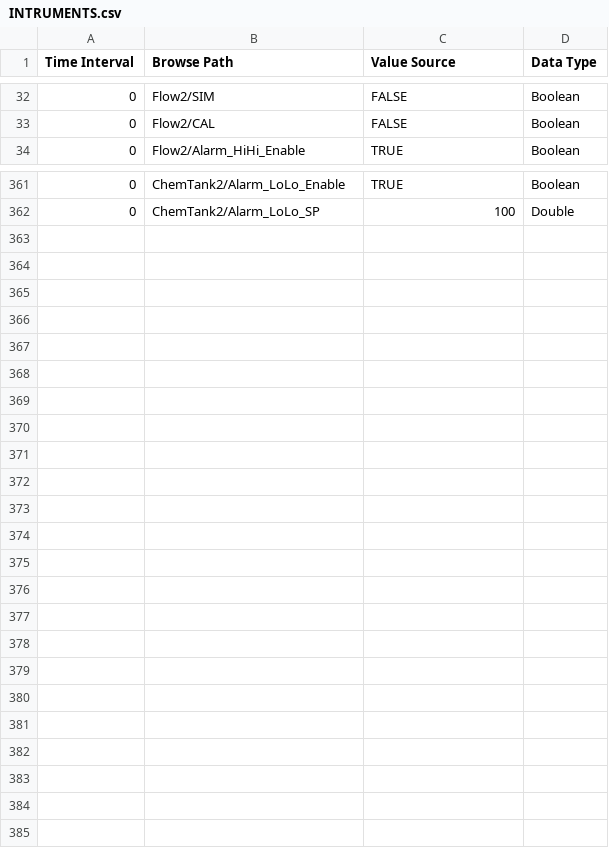
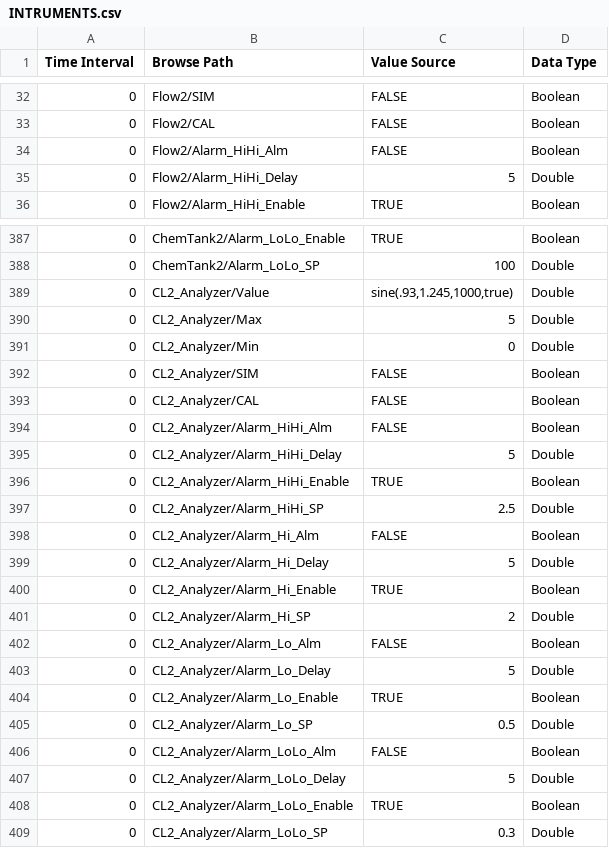
Before and after one commit to nate-c-foster/device-simulations, a CSV file: Water/Components/INTRUMENTS.csv, drawn as a sheet; only a part is shown, gaps mark what is left out; the diff covers the shown part only.

```diff
--- a/Water/Components/INTRUMENTS.csv
+++ b/Water/Components/INTRUMENTS.csv
@@ -33,2 +33,4 @@ Time Interval, Browse Path, Value Source, Data Type
 0,Flow2/CAL,FALSE,Boolean
+0,Flow2/Alarm_HiHi_Alm,FALSE,Boolean
+0,Flow2/Alarm_HiHi_Delay,5,Double
 0,Flow2/Alarm_HiHi_Enable,TRUE,Boolean
@@ -362 +388,22 @@ Time Interval, Browse Path, Value Source, Data Type
 0,ChemTank2/Alarm_LoLo_SP,100,Double
+0,CL2_Analyzer/Value,"sine(.93,1.245,1000,true)",Double
+0,CL2_Analyzer/Max,5,Double
+0,CL2_Analyzer/Min,0,Double
+0,CL2_Analyzer/SIM,FALSE,Boolean
+0,CL2_Analyzer/CAL,FALSE,Boolean
+0,CL2_Analyzer/Alarm_HiHi_Alm,FALSE,Boolean
+0,CL2_Analyzer/Alarm_HiHi_Delay,5,Double
+0,CL2_Analyzer/Alarm_HiHi_Enable,TRUE,Boolean
+0,CL2_Analyzer/Alarm_HiHi_SP,2.5,Double
+0,CL2_Analyzer/Alarm_Hi_Alm,FALSE,Boolean
+0,CL2_Analyzer/Alarm_Hi_Delay,5,Double
+0,CL2_Analyzer/Alarm_Hi_Enable,TRUE,Boolean
+0,CL2_Analyzer/Alarm_Hi_SP,2,Double
+0,CL2_Analyzer/Alarm_Lo_Alm,FALSE,Boolean
+0,CL2_Analyzer/Alarm_Lo_Delay,5,Double
+0,CL2_Analyzer/Alarm_Lo_Enable,TRUE,Boolean
+0,CL2_Analyzer/Alarm_Lo_SP,0.5,Double
+0,CL2_Analyzer/Alarm_LoLo_Alm,FALSE,Boolean
+0,CL2_Analyzer/Alarm_LoLo_Delay,5,Double
+0,CL2_Analyzer/Alarm_LoLo_Enable,TRUE,Boolean
+0,CL2_Analyzer/Alarm_LoLo_SP,0.3,Double
```
Also changed, not shown: 24 added rows elsewhere in this file, 1 other file.
